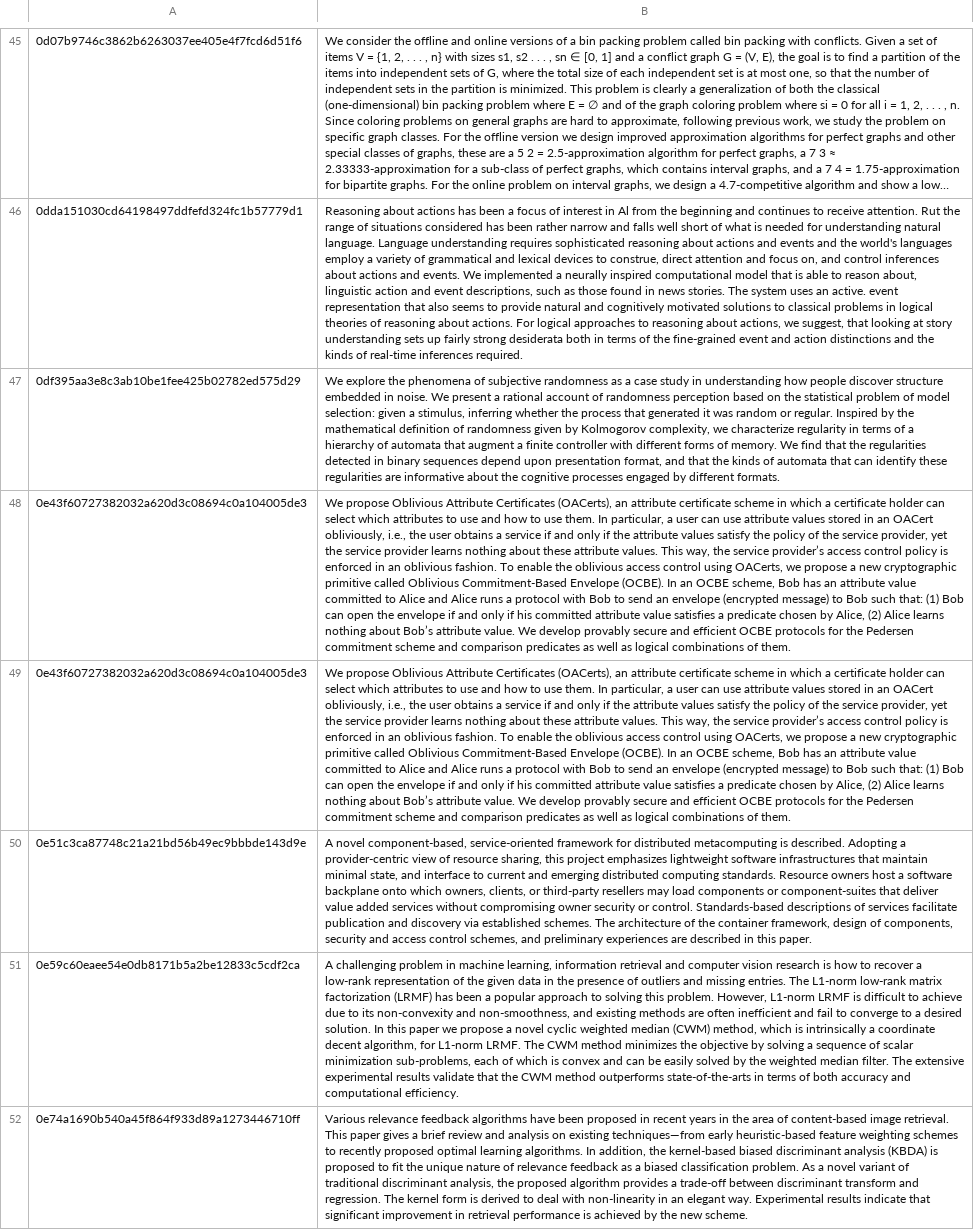
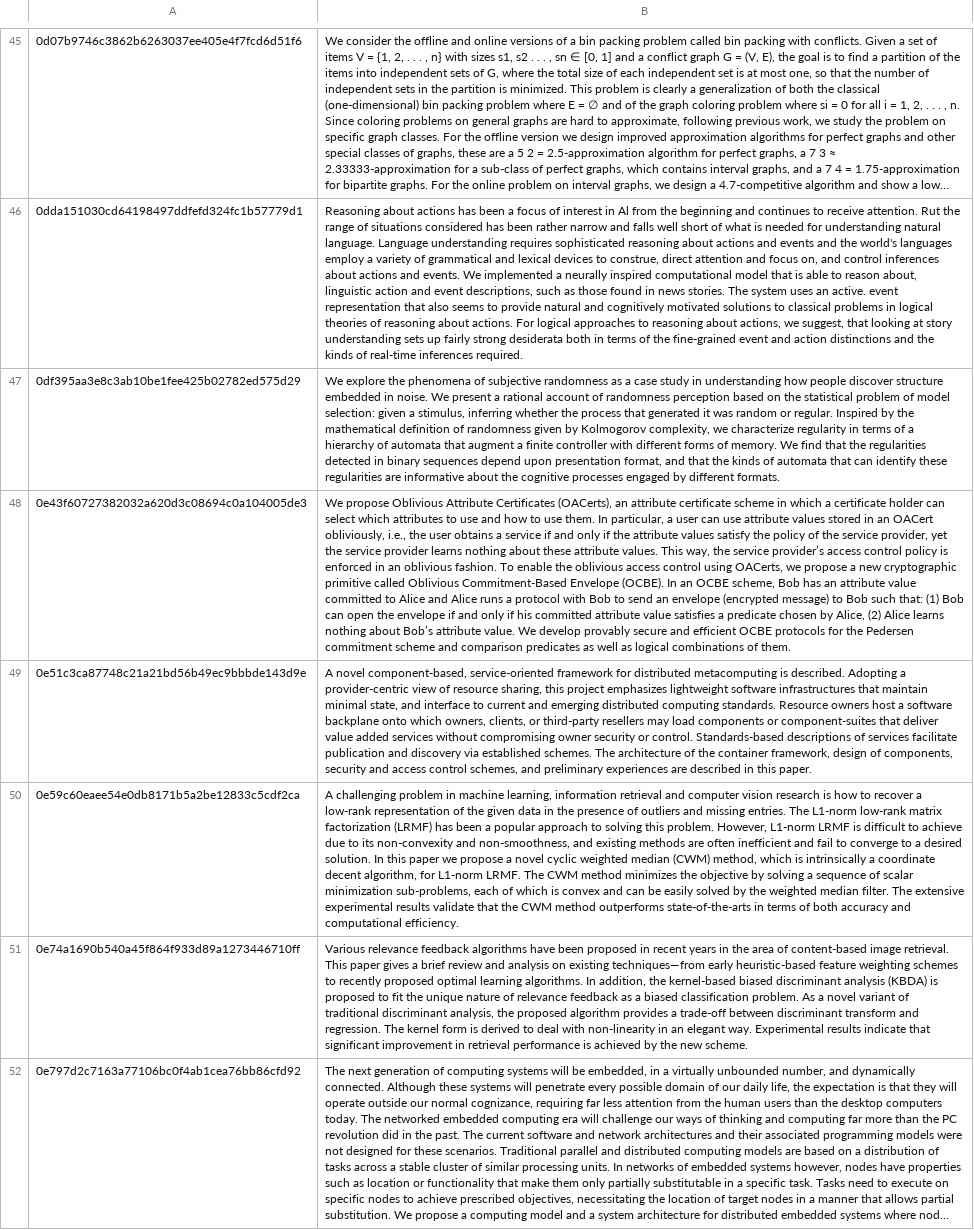
Before and after one commit to allenai/science-parse, a TSV file: src/it/resources/golddata/isaac/abstracts.tsv, drawn as a sheet; only a part is shown, gaps mark what is left out; the shorter side is filled out with more unchanged rows; long unchanged cells end in …; the diff covers the shown part only; the diff names each change by its address in the sheet, - before the commit and + after, or states it on an @@ line.

Commit message:
Remove duplicate abstracts

```diff
--- a/src/it/resources/golddata/isaac/abstracts.tsv
+++ b/src/it/resources/golddata/isaac/abstracts.tsv
-row 48: 0e43f60727382032a620d3c08694c0a104005de3 | We propose Oblivious Attribute Certificates (OACerts), an attribute certificate scheme in which a certificate holder can select which attributes to use and how to use them. In particular, a user can use attribute values stored in an OACert obliviously, i.e., the user obtains a service if and only if the attribute values satisfy the policy of the service provider, yet the service provider learns nothing about these attribute values. This way, the service provider’s access control policy is enforced in an oblivious fashion. To enable the oblivious access control using OACerts, we propose a new cryptographic primitive called Oblivious Commitment-Based Envelope (OCBE). In an OCBE scheme, Bob has an attribute value committed to Alice and Alice runs a protocol with Bob to send an envelope (encrypted message) to Bob such that: (1) Bob can open the envelope if and only if his committed attribute value satisfies a predicate chosen by Alice, (2) Alice learns nothing about Bob’s attribute value. We develop provably secure and efficient OCBE protocols for the Pedersen commitment scheme and comparison predicates as well as logical combinations of them.
```
Also changed, not shown: 2 removed rows elsewhere in this file.
